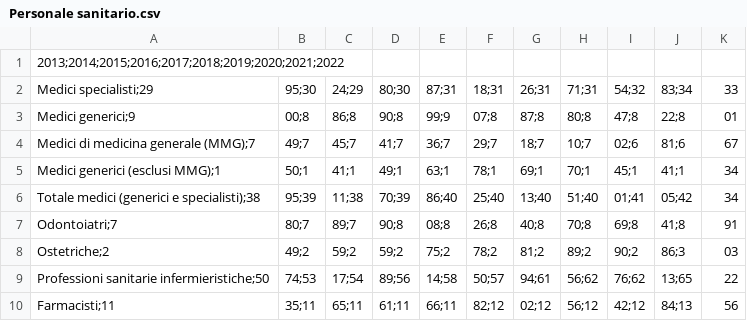
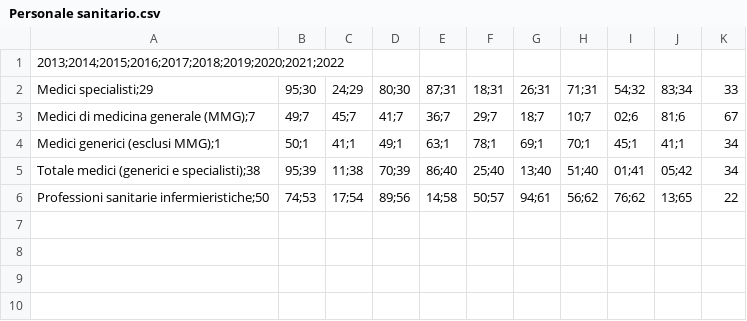
Before and after one commit to CapraCampa/Progetto-Visualizzazione-Scientifica, a CSV file: Datasets/Personale sanitario.csv, drawn as a sheet.

Commit message:
aggiunti grafici dei medici divisi per età

```diff
--- a/Datasets/Personale sanitario.csv
+++ b/Datasets/Personale sanitario.csv
@@ -2,3 +2,2 @@
 Medici specialisti;29,95;30,24;29,80;30,87;31,18;31,26;31,71;31,54;32,83;34,33
-Medici generici;9,00;8,86;8,90;8,99;9,07;8,87;8,80;8,47;8,22;8,01
 Medici di medicina generale (MMG);7,49;7,45;7,41;7,36;7,29;7,18;7,10;7,02;6,81;6,67
@@ -6,5 +5,2 @@ Medici generici (esclusi MMG);1,50;1,41;1,49;1,63;1,78;1,69;1,70;1,45;1,41;1,34
 Totale medici (generici e specialisti);38,95;39,11;38,70;39,86;40,25;40,13;40,51;40,01;41,05;42,34
-Odontoiatri;7,80;7,89;7,90;8,08;8,26;8,40;8,70;8,69;8,41;8,91
-Ostetriche;2,49;2,59;2,59;2,75;2,78;2,81;2,89;2,90;2,86;3,03
 Professioni sanitarie infermieristiche;50,74;53,17;54,89;56,14;58,50;57,94;61,56;62,76;62,13;65,22
-Farmacisti;11,35;11,65;11,61;11,66;11,82;12,02;12,56;12,42;12,84;13,56
```
Also changed, not shown: 16 other files.
